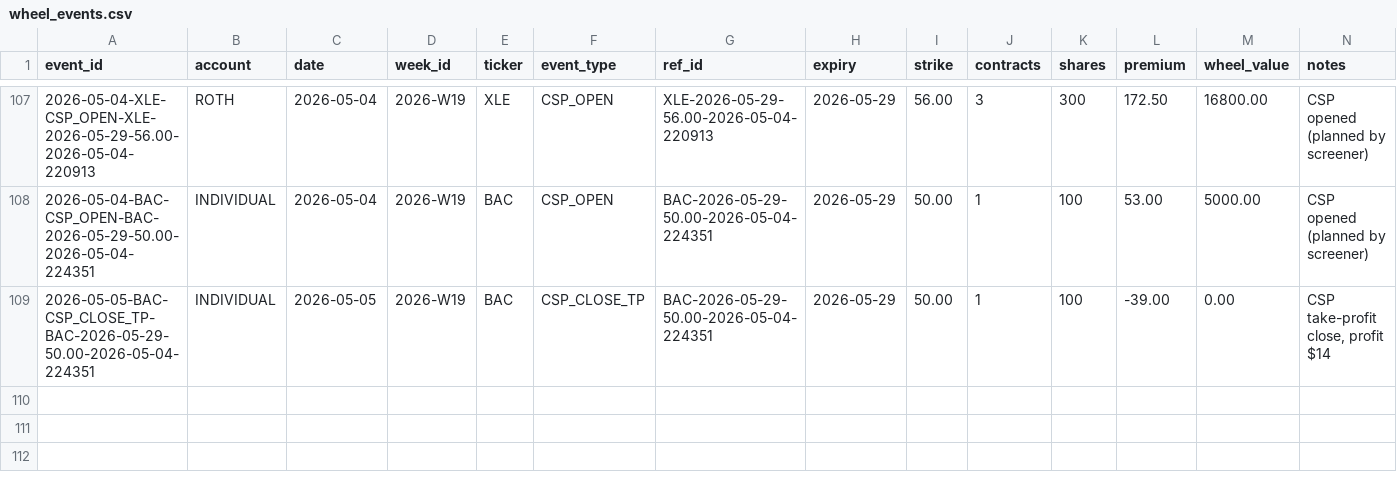
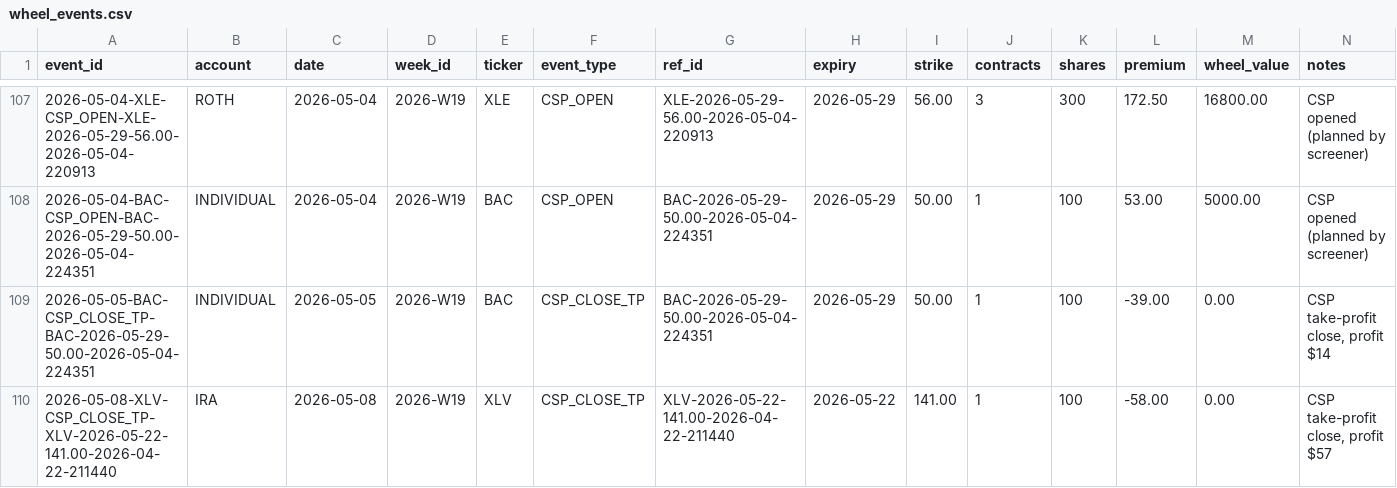
Before and after one commit to SimosProjects/Trading-Screener, a CSV file: wheel_events.csv, drawn as a sheet; only a part is shown, gaps mark what is left out.

```diff
--- a/wheel_events.csv
+++ b/wheel_events.csv
@@ -109 +109,2 @@ event_id,account,date,week_id,ticker,event_type,ref_id,expiry,strike,contracts,s
 2026-05-05-BAC-CSP_CLOSE_TP-BAC-2026-05-29-50.00-2026-05-04-224351,INDIVIDUAL,2026-05-05,2026-W19,BAC,CSP_CLOSE_TP,BAC-2026-05-29-50.00-2026-05-04-224351,2026-05-29,50.00,1,100,-39.00,0.00,"CSP take-profit close, profit $14"
+2026-05-08-XLV-CSP_CLOSE_TP-XLV-2026-05-22-141.00-2026-04-22-211440,IRA,2026-05-08,2026-W19,XLV,CSP_CLOSE_TP,XLV-2026-05-22-141.00-2026-04-22-211440,2026-05-22,141.00,1,100,-58.00,0.00,"CSP take-profit close, profit $57"
```
Also changed, not shown: csp_positions.csv, retirement_positions.csv, 1 other file.
